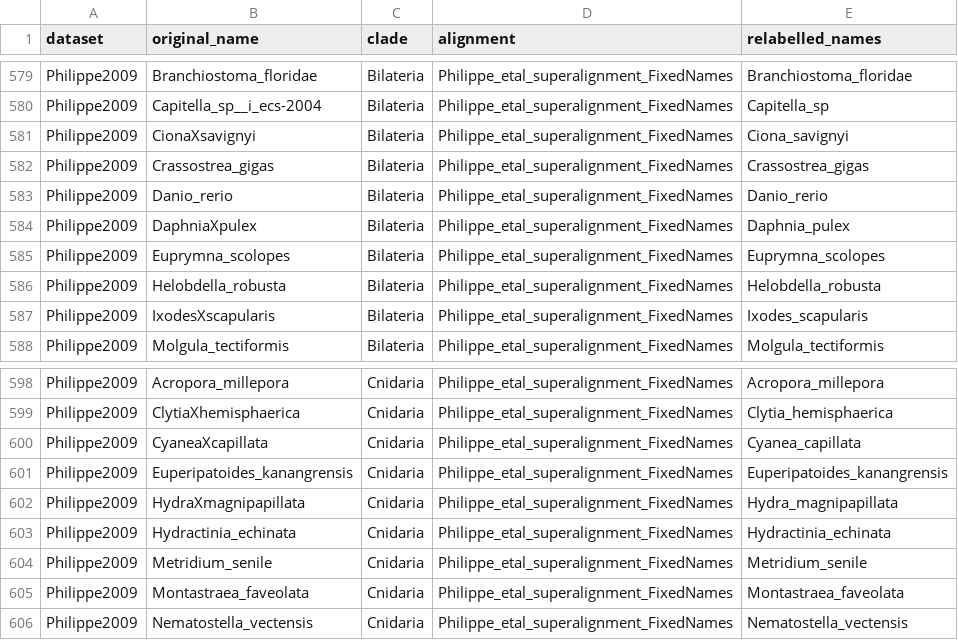
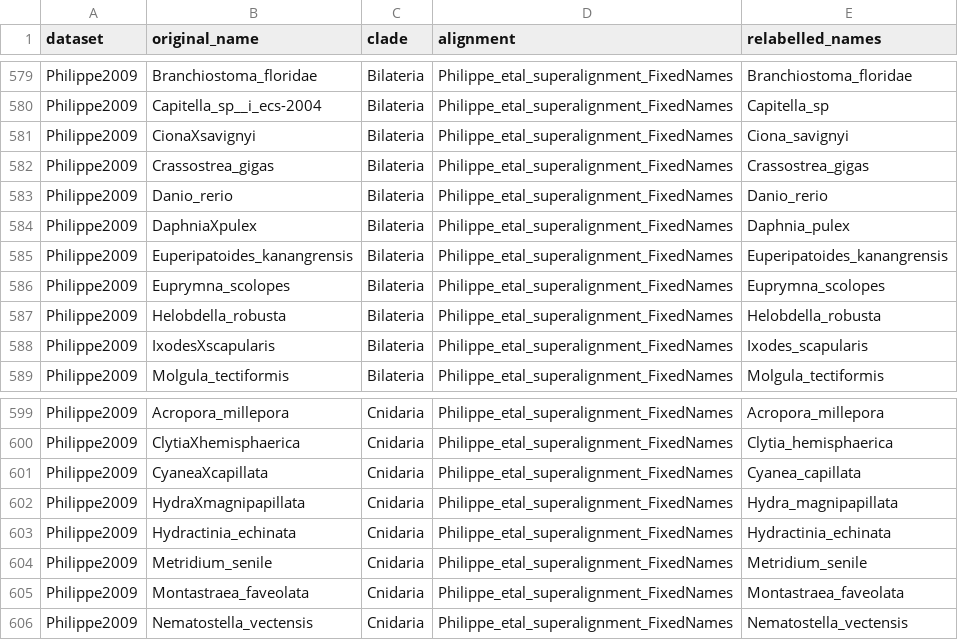
Before and after one commit to caitlinch/metazoan-mixtures, a CSV file: Cherryh_MAST_metazoa_taxa_reconciliation.csv, drawn as a sheet; only a part is shown, gaps mark what is left out; removed rows and columns are numbered as before the commit, all else as after; the diff names each change by its address in the sheet, - before the commit and + after, or states it on an @@ line.

Commit message:
Fix taxa clade for E. kanangrensis in Philippe (2009) dataset - was incorrectly labelled Cnidaria. Corrcted to Bilateria.

```diff
--- a/Cherryh_MAST_metazoa_taxa_reconciliation.csv
+++ b/Cherryh_MAST_metazoa_taxa_reconciliation.csv
+row 585: Philippe2009 | Euperipatoides_kanangrensis | Bilateria | Philippe_etal_superalignment_FixedNames | Euperipatoides_kanangrensis
-row 601: Philippe2009 | Euperipatoides_kanangrensis | Cnidaria | Philippe_etal_superalignment_FixedNames | Euperipatoides_kanangrensis
```
Also changed, not shown: 1 other file.
